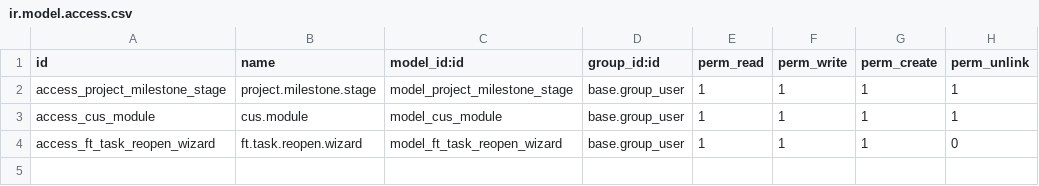
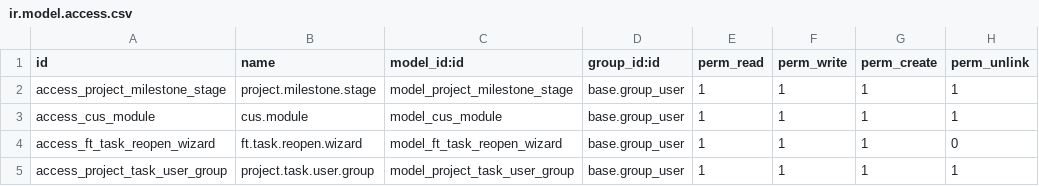
Before and after one commit to FingertipTechnologies/pms19_addons, a CSV file: bt_project_customization/security/ir.model.access.csv, drawn as a sheet; the diff names each change by its address in the sheet, - before the commit and + after, or states it on an @@ line.

```diff
--- a/bt_project_customization/security/ir.model.access.csv
+++ b/bt_project_customization/security/ir.model.access.csv
+row 5: access_project_task_user_group | project.task.user.group | model_project_task_user_group | base.group_user | 1 | 1 | 1 | 1
```
Also changed, not shown: 10 other files.
